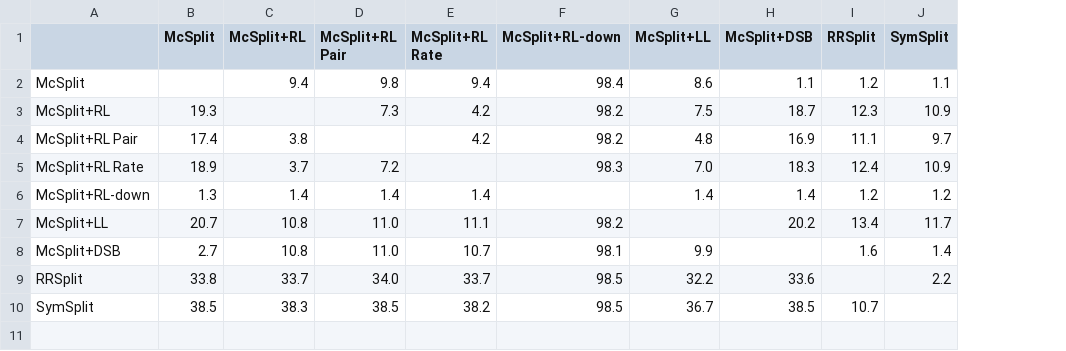
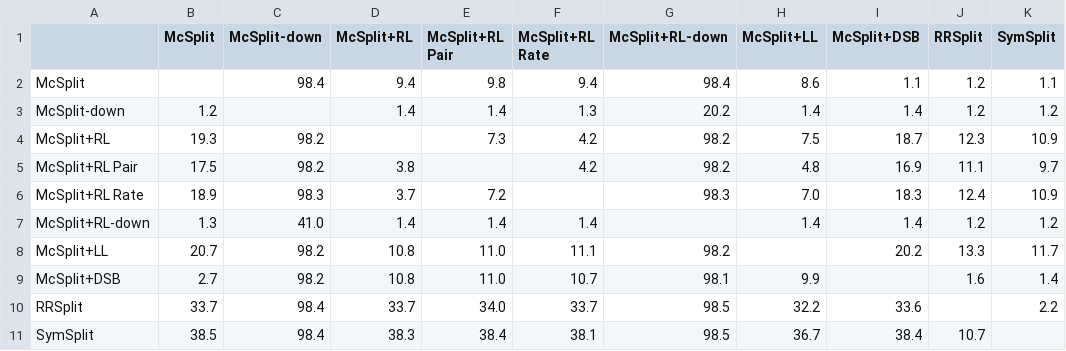
Before and after one commit to tararelan/mcsplit-unified-framework, a CSV file: analysis/outputs/performance/hard_incumbent_lv.csv, drawn as a sheet; addresses are those after the commit; the diff names each change by its address in the sheet, - before the commit and + after, or states it on an @@ line.

Commit message:
Updated data

```diff
--- a/analysis/outputs/performance/hard_incumbent_lv.csv
+++ b/analysis/outputs/performance/hard_incumbent_lv.csv
+column C (McSplit-down), row 2: 98.4; rows 4-11: 98.2 | 98.2 | 98.3 | 41.0 | 98.2 | 98.2 | 98.4 | 98.4
+row 3: McSplit-down | 1.2 |  | 1.4 | 1.4 | 1.3 | 20.2 | 1.4 | 1.4 | 1.2 | 1.2
-B5 (McSplit): 17.4
+B5 (McSplit): 17.5
-J8 (RRSplit): 13.4
+J8 (RRSplit): 13.3
-B10 (McSplit): 33.8
+B10 (McSplit): 33.7
-E11 (McSplit+RL Pair): 38.5
+E11 (McSplit+RL Pair): 38.4
-F11 (McSplit+RL Rate): 38.2
+F11 (McSplit+RL Rate): 38.1
-I11 (McSplit+DSB): 38.5
+I11 (McSplit+DSB): 38.4
```
Also changed, not shown: analysis/outputs/ablation/ablation_solved.csv, analysis/outputs/performance/solved_medium.csv, 13 other files.
